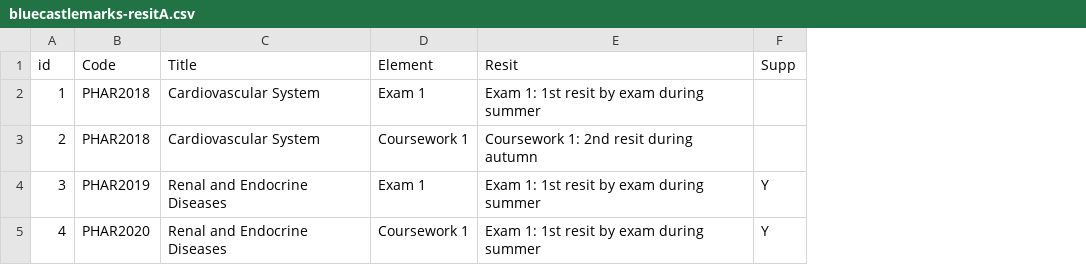
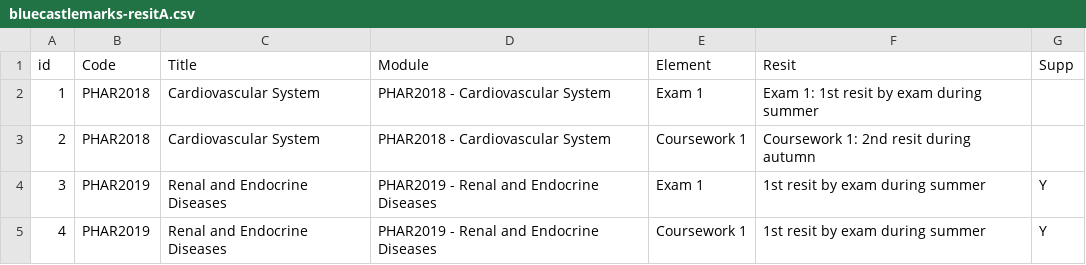
Before and after one commit to drmikeuk/campus92, a CSV file: _data/bluecastlemarks-resitA.csv, drawn as a sheet; addresses are those after the commit; the diff names each change by its address in the sheet, - before the commit and + after, or states it on an @@ line.

Commit message:
resits new columns and text

```diff
--- a/_data/bluecastlemarks-resitA.csv
+++ b/_data/bluecastlemarks-resitA.csv
+column D (Module), rows 2-5: PHAR2018 - Cardiovascular System | PHAR2018 - Cardiovascular System | PHAR2019 - Renal and Endocrine Diseases | PHAR2019 - Renal and Endocrine Diseases
-F4:F5 (Resit): Exam 1: 1st resit by exam during summer
+F4:F5 (Resit): 1st resit by exam during summer
-B5 (Code): PHAR2020
+B5 (Code): PHAR2019
```
Also changed, not shown: _data/bluecastlemarks-resitB.csv, 7 other files.
